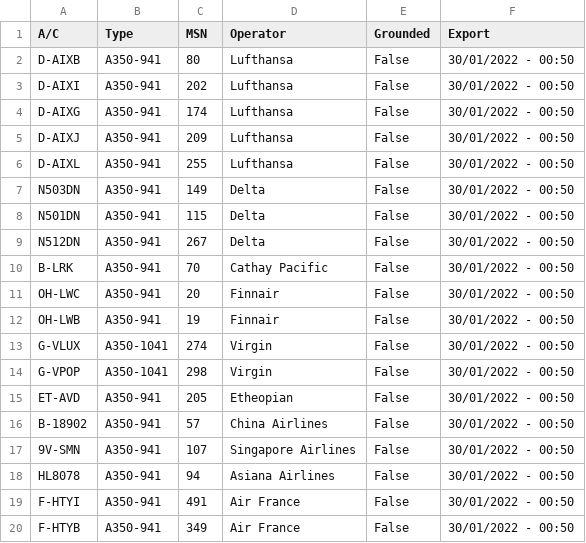
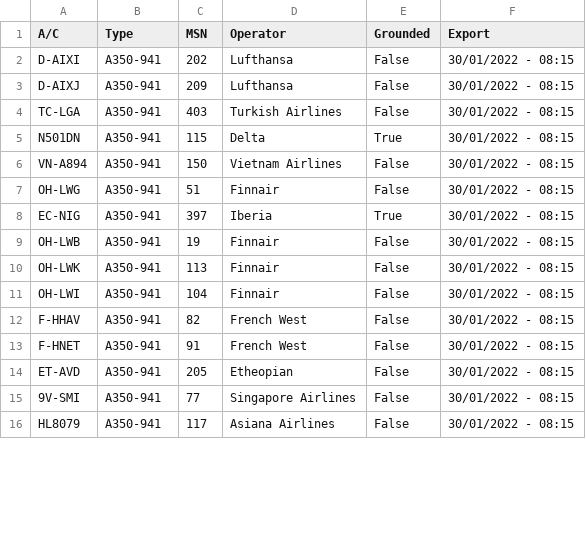
Before and after one commit to clintjb/clintjb.github.v2, a CSV file: _data/flight_data_a350.csv, drawn as a sheet; only a part is shown; the diff covers the shown part only.

```diff
--- a/_data/flight_data_a350.csv
+++ b/_data/flight_data_a350.csv
@@ -1,20 +1,16 @@
 A/C,Type,MSN,Operator,Grounded,Export
-D-AIXB,A350-941,80,Lufthansa,False,30/01/2022 - 00:50
-D-AIXI,A350-941,202,Lufthansa,False,30/01/2022 - 00:50
-D-AIXG,A350-941,174,Lufthansa,False,30/01/2022 - 00:50
-D-AIXJ,A350-941,209,Lufthansa,False,30/01/2022 - 00:50
-D-AIXL,A350-941,255,Lufthansa,False,30/01/2022 - 00:50
-N503DN,A350-941,149,Delta,False,30/01/2022 - 00:50
-N501DN,A350-941,115,Delta,False,30/01/2022 - 00:50
-N512DN,A350-941,267,Delta,False,30/01/2022 - 00:50
-B-LRK,A350-941,70,Cathay Pacific,False,30/01/2022 - 00:50
-OH-LWC,A350-941,20,Finnair,False,30/01/2022 - 00:50
-OH-LWB,A350-941,19,Finnair,False,30/01/2022 - 00:50
-G-VLUX,A350-1041,274,Virgin,False,30/01/2022 - 00:50
-G-VPOP,A350-1041,298,Virgin,False,30/01/2022 - 00:50
-ET-AVD,A350-941,205,Etheopian,False,30/01/2022 - 00:50
-B-18902,A350-941,57,China Airlines,False,30/01/2022 - 00:50
-9V-SMN,A350-941,107,Singapore Airlines,False,30/01/2022 - 00:50
-HL8078,A350-941,94,Asiana Airlines,False,30/01/2022 - 00:50
-F-HTYI,A350-941,491,Air France,False,30/01/2022 - 00:50
-F-HTYB,A350-941,349,Air France,False,30/01/2022 - 00:50
+D-AIXI,A350-941,202,Lufthansa,False,30/01/2022 - 08:15
+D-AIXJ,A350-941,209,Lufthansa,False,30/01/2022 - 08:15
+TC-LGA,A350-941,403,Turkish Airlines,False,30/01/2022 - 08:15
+N501DN,A350-941,115,Delta,True,30/01/2022 - 08:15
+VN-A894,A350-941,150,Vietnam Airlines,False,30/01/2022 - 08:15
+OH-LWG,A350-941,51,Finnair,False,30/01/2022 - 08:15
+EC-NIG,A350-941,397,Iberia,True,30/01/2022 - 08:15
+OH-LWB,A350-941,19,Finnair,False,30/01/2022 - 08:15
+OH-LWK,A350-941,113,Finnair,False,30/01/2022 - 08:15
+OH-LWI,A350-941,104,Finnair,False,30/01/2022 - 08:15
+F-HHAV,A350-941,82,French West,False,30/01/2022 - 08:15
+F-HNET,A350-941,91,French West,False,30/01/2022 - 08:15
+ET-AVD,A350-941,205,Etheopian,False,30/01/2022 - 08:15
+9V-SMI,A350-941,77,Singapore Airlines,False,30/01/2022 - 08:15
+HL8079,A350-941,117,Asiana Airlines,False,30/01/2022 - 08:15
```
Also changed, not shown: 9 added rows, 1 removed row and 3 edited cells elsewhere in this file, 1 other file.
